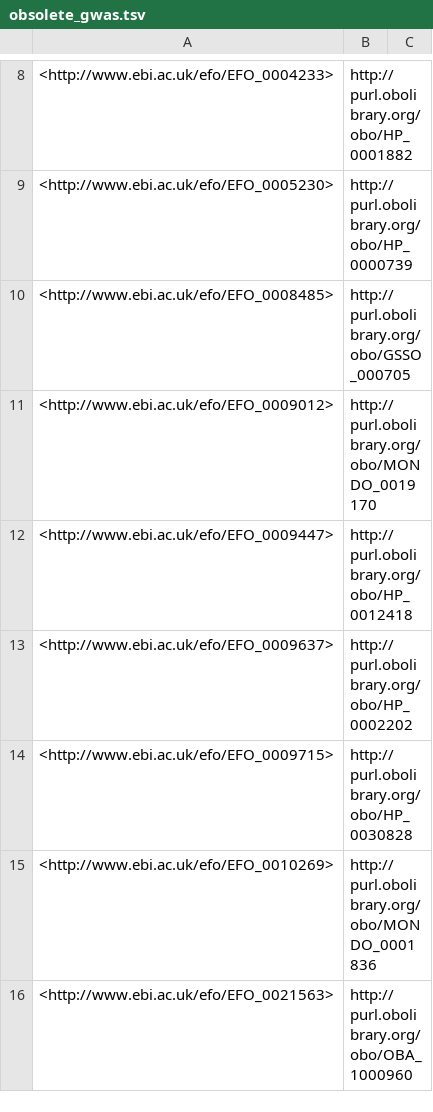
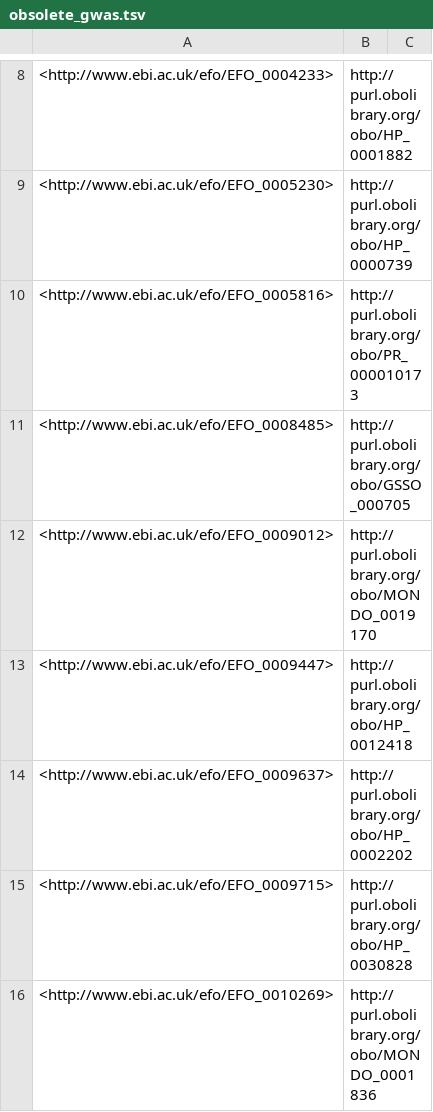
Before and after one commit to EBISPOT/efo, a TSV file: src/ontology/reports/obsolete_gwas.tsv, drawn as a sheet; only a part is shown, gaps mark what is left out; the shorter side is filled out with more unchanged rows.

```diff
--- a/src/ontology/reports/obsolete_gwas.tsv
+++ b/src/ontology/reports/obsolete_gwas.tsv
@@ -9,2 +9,3 @@
 <http://www.ebi.ac.uk/efo/EFO_0005230>	"http://purl.obolibrary.org/obo/HP_0000739"	
+<http://www.ebi.ac.uk/efo/EFO_0005816>	"http://purl.obolibrary.org/obo/PR_000010173"	
 <http://www.ebi.ac.uk/efo/EFO_0008485>	"http://purl.obolibrary.org/obo/GSSO_000705"	
```
Also changed, not shown: src/ontology/reports/class-count-by-prefix.tsv, src/ontology/reports/obsoletes.tsv, 4 other files.
